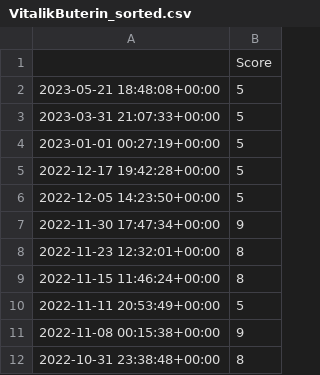
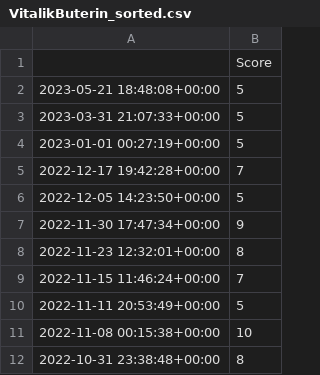
Before and after one commit to jasperzhu2002/tweet_sentiment, a CSV file: output/VitalikButerin_sorted.csv, drawn as a sheet.

```diff
--- a/output/VitalikButerin_sorted.csv
+++ b/output/VitalikButerin_sorted.csv
@@ -4,3 +4,3 @@
 2023-01-01 00:27:19+00:00,5
-2022-12-17 19:42:28+00:00,5
+2022-12-17 19:42:28+00:00,7
 2022-12-05 14:23:50+00:00,5
@@ -8,5 +8,5 @@
 2022-11-23 12:32:01+00:00,8
-2022-11-15 11:46:24+00:00,8
+2022-11-15 11:46:24+00:00,7
 2022-11-11 20:53:49+00:00,5
-2022-11-08 00:15:38+00:00,9
+2022-11-08 00:15:38+00:00,10
 2022-10-31 23:38:48+00:00,8
```
Also changed, not shown: 31 other files.
